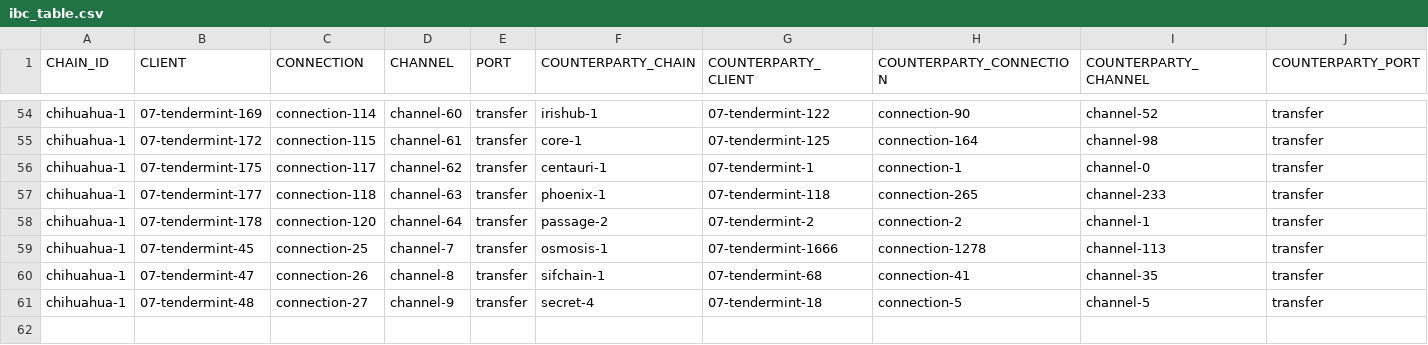
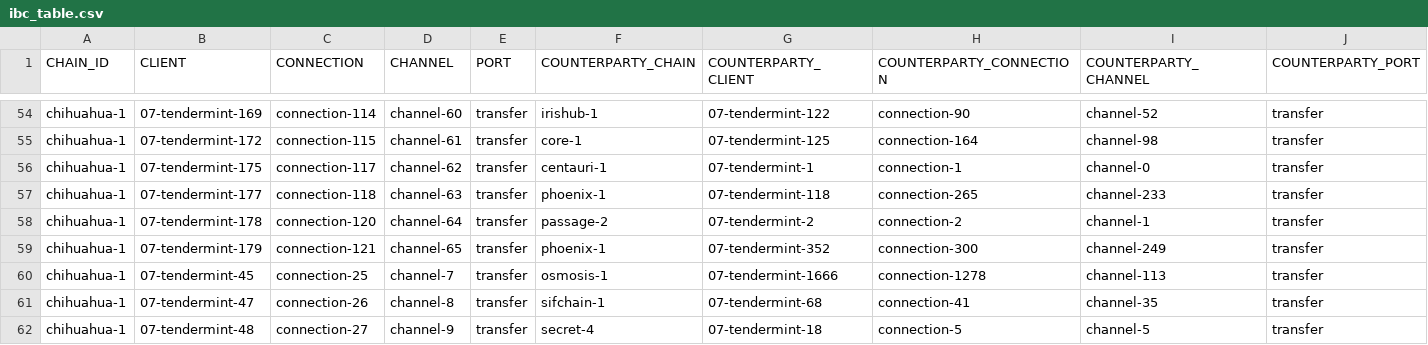
Before and after one commit to clemensgg/ibc-tables, a CSV file: chihuahua/ibc_table.csv, drawn as a sheet; only a part is shown, gaps mark what is left out; the diff names each change by its address in the sheet, - before the commit and + after, or states it on an @@ line.

```diff
--- a/chihuahua/ibc_table.csv
+++ b/chihuahua/ibc_table.csv
+row 59: chihuahua-1 | 07-tendermint-179 | connection-121 | channel-65 | transfer | phoenix-1 | 07-tendermint-352 | connection-300 | channel-249 | transfer
```
